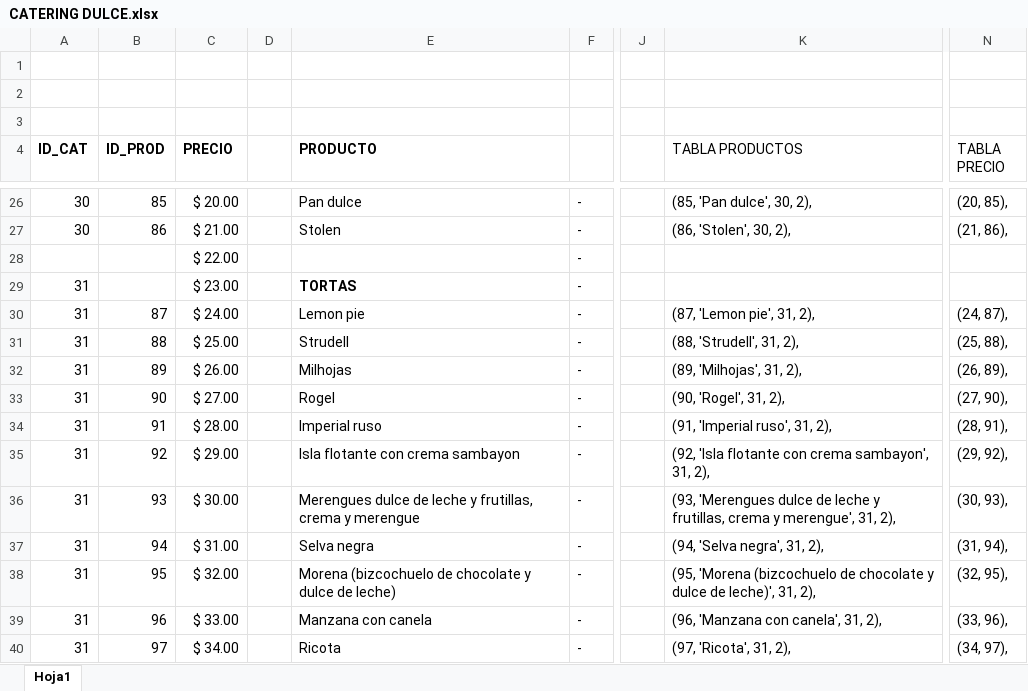
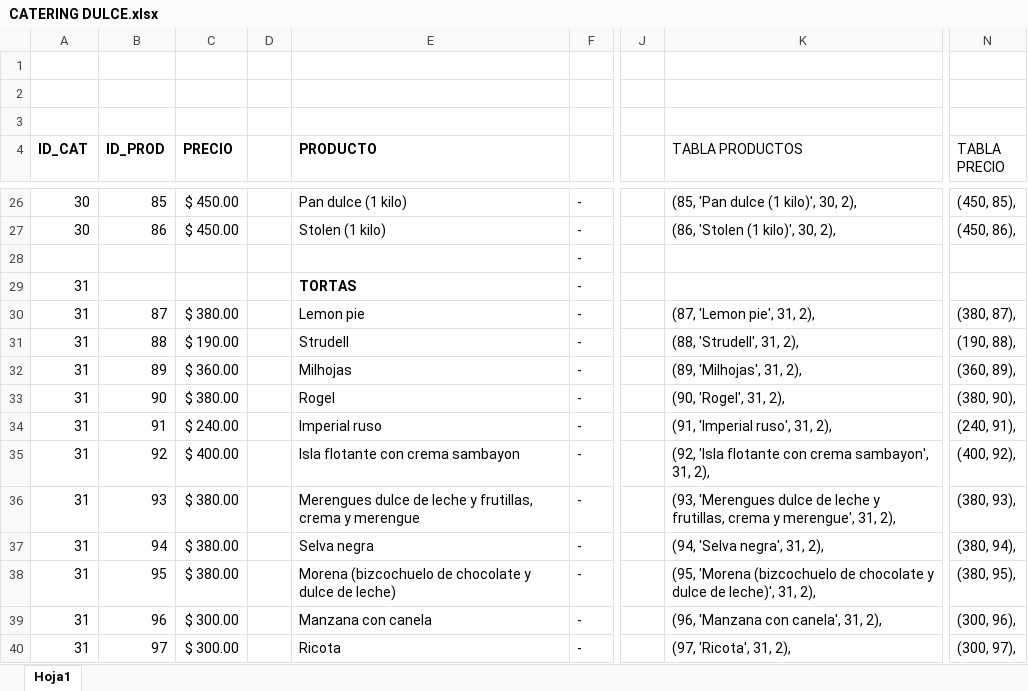
Before and after one commit to lucasguglielmone/Santa-Elena, an Excel workbook: CATERING DULCE.xlsx, sheet Hoja1, drawn as a sheet; only a part is shown, gaps mark what is left out; values as stored, in another font and other column widths than the file's, no borders; the diff covers the shown part only; the diff names each change by its address in the sheet, - before the commit and + after, or states it on an @@ line.

```diff
--- a/CATERING DULCE.xlsx (sheet Hoja1)
+++ b/CATERING DULCE.xlsx (sheet Hoja1)
-C26 (PRECIO): $ 20.00
+C26 (PRECIO): $ 450.00
-E26 (PRODUCTO): Pan dulce
+E26 (PRODUCTO): Pan dulce (1 kilo)
-K26 (TABLA PRODUCTOS): (85, 'Pan dulce', 30, 2),
+K26 (TABLA PRODUCTOS): (85, 'Pan dulce (1 kilo)', 30, 2),
-N26 (TABLA PRECIO): (20, 85),
+N26 (TABLA PRECIO): (450, 85),
-C27 (PRECIO): $ 21.00
+C27 (PRECIO): $ 450.00
-E27 (PRODUCTO): Stolen
+E27 (PRODUCTO): Stolen (1 kilo)
-K27 (TABLA PRODUCTOS): (86, 'Stolen', 30, 2),
+K27 (TABLA PRODUCTOS): (86, 'Stolen (1 kilo)', 30, 2),
-N27 (TABLA PRECIO): (21, 86),
+N27 (TABLA PRECIO): (450, 86),
-C28 (PRECIO): $ 22.00
+C28 (PRECIO): (empty)
-C29 (PRECIO): $ 23.00
+C29 (PRECIO): (empty)
-C30 (PRECIO): $ 24.00
+C30 (PRECIO): $ 380.00
-N30 (TABLA PRECIO): (24, 87),
+N30 (TABLA PRECIO): (380, 87),
-C31 (PRECIO): $ 25.00
+C31 (PRECIO): $ 190.00
-N31 (TABLA PRECIO): (25, 88),
+N31 (TABLA PRECIO): (190, 88),
-C32 (PRECIO): $ 26.00
+C32 (PRECIO): $ 360.00
-N32 (TABLA PRECIO): (26, 89),
+N32 (TABLA PRECIO): (360, 89),
-C33 (PRECIO): $ 27.00
+C33 (PRECIO): $ 380.00
-N33 (TABLA PRECIO): (27, 90),
+N33 (TABLA PRECIO): (380, 90),
-C34 (PRECIO): $ 28.00
+C34 (PRECIO): $ 240.00
-N34 (TABLA PRECIO): (28, 91),
+N34 (TABLA PRECIO): (240, 91),
-C35 (PRECIO): $ 29.00
+C35 (PRECIO): $ 400.00
-N35 (TABLA PRECIO): (29, 92),
+N35 (TABLA PRECIO): (400, 92),
-C36 (PRECIO): $ 30.00
+C36 (PRECIO): $ 380.00
-N36 (TABLA PRECIO): (30, 93),
+N36 (TABLA PRECIO): (380, 93),
-C37 (PRECIO): $ 31.00
+C37 (PRECIO): $ 380.00
-N37 (TABLA PRECIO): (31, 94),
+N37 (TABLA PRECIO): (380, 94),
-C38 (PRECIO): $ 32.00
+C38 (PRECIO): $ 380.00
-N38 (TABLA PRECIO): (32, 95),
+N38 (TABLA PRECIO): (380, 95),
-C39 (PRECIO): $ 33.00
+C39 (PRECIO): $ 300.00
-N39 (TABLA PRECIO): (33, 96),
+N39 (TABLA PRECIO): (300, 96),
-C40 (PRECIO): $ 34.00
+C40 (PRECIO): $ 300.00
-N40 (TABLA PRECIO): (34, 97),
+N40 (TABLA PRECIO): (300, 97),
```
Also changed, not shown: 5 added rows and 80 edited cells elsewhere in this sheet, CATERING SALADO.xlsx, 17 other files.
